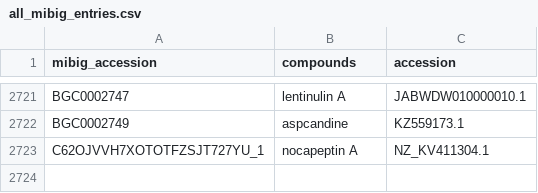
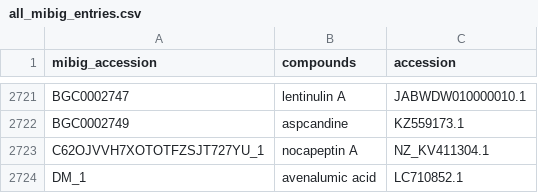
Before and after one commit to mmzdouc/mibigger, a CSV file: mibigger/all_mibig_entries.csv, drawn as a sheet; only a part is shown, gaps mark what is left out.

Commit message:
ADD: new entry BGC0002757

```diff
--- a/mibigger/all_mibig_entries.csv
+++ b/mibigger/all_mibig_entries.csv
@@ -2723 +2723,2 @@ BGC0002749,aspcandine,KZ559173.1
 C62OJVVH7XOTOTFZSJT727YU_1,nocapeptin A,NZ_KV411304.1
+DM_1,avenalumic acid,LC710852.1
```
Also changed, not shown: 2 other files.
